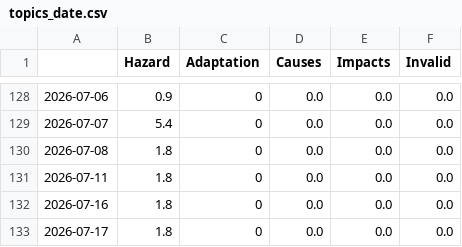
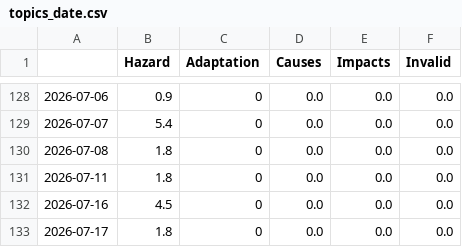
Before and after one commit to tapio-22-Digitale-Methoden-News/MassIsComing, a CSV file: csv/topics_date.csv, drawn as a sheet; only a part is shown, gaps mark what is left out.

```diff
--- a/csv/topics_date.csv
+++ b/csv/topics_date.csv
@@ -131,3 +131,3 @@
 2026-07-11,1.8,0,0.0,0.0,0.0
-2026-07-16,1.8,0,0.0,0.0,0.0
+2026-07-16,4.5,0,0.0,0.0,0.0
 2026-07-17,1.8,0,0.0,0.0,0.0
```
Also changed, not shown: 8 other files.
